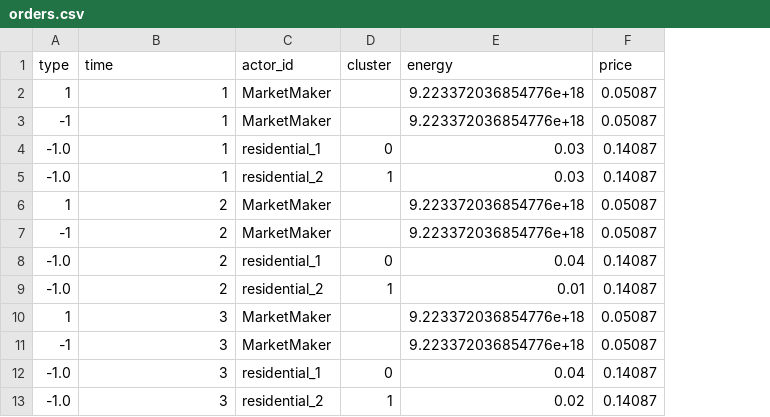
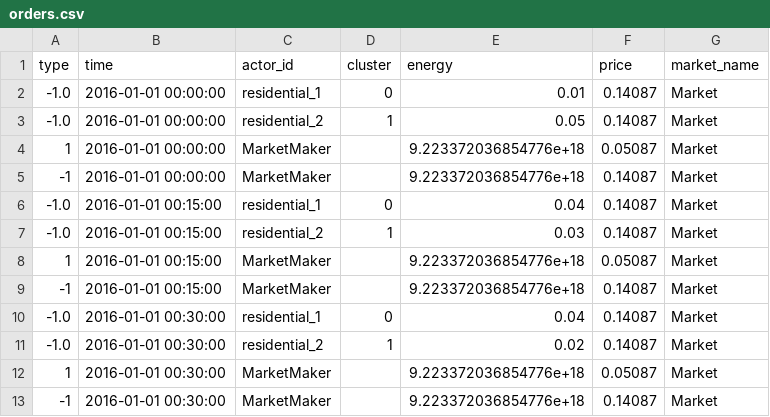
Before and after one commit to BESTenergytrade/simply, a CSV file: projects/example_projects/example_project/market_results/orders.csv, drawn as a sheet; removed rows and columns are numbered as before the commit, all else as after; the diff names each change by its address in the sheet, - before the commit and + after, or states it on an @@ line.

Commit message:
Update example projects

```diff
--- a/projects/example_projects/example_project/market_results/orders.csv
+++ b/projects/example_projects/example_project/market_results/orders.csv
+column G (market_name), rows 2-11: all Market
-row 2: 1 | 1 | MarketMaker |  | 9.223372036854776e+18 | 0.05087
-row 3: -1 | 1 | MarketMaker |  | 9.223372036854776e+18 | 0.05087
-B2:B3 (time): 1
+B2:B3 (time): 2016-01-01 00:00:00
-E2 (energy): 0.03
+E2 (energy): 0.01
-E3 (energy): 0.03
+E3 (energy): 0.05
-B4:B5 (time): 2
+B4:B5 (time): 2016-01-01 00:00:00
-F5 (price): 0.05087
+F5 (price): 0.14087
-B6:B7 (time): 2
+B6:B7 (time): 2016-01-01 00:15:00
-E7 (energy): 0.01
+E7 (energy): 0.03
-B8:B9 (time): 3
+B8:B9 (time): 2016-01-01 00:15:00
-F9 (price): 0.05087
+F9 (price): 0.14087
-B10:B11 (time): 3
+B10:B11 (time): 2016-01-01 00:30:00
+row 12: 1 | 2016-01-01 00:30:00 | MarketMaker |  | 9.223372036854776e+18 | 0.05087 | Market
+row 13: -1 | 2016-01-01 00:30:00 | MarketMaker |  | 9.223372036854776e+18 | 0.14087 | Market
```
Also changed, not shown: projects/example_projects/example_project/market_results/matches.csv, 7 other files.
